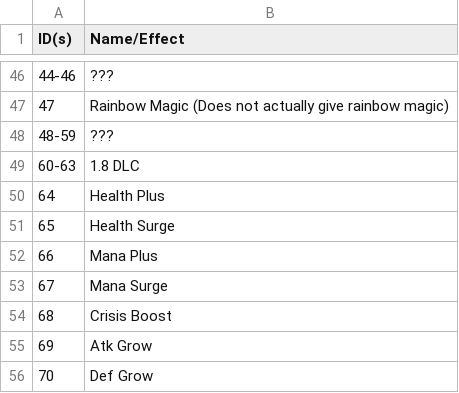
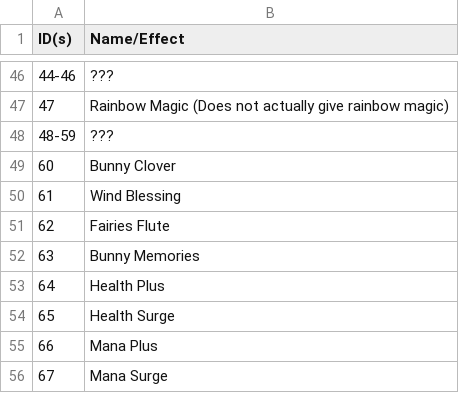
Before and after one commit to wcko87/rabiribi-map-editing, a CSV file: docs/items/item_ids.csv, drawn as a sheet; only a part is shown, gaps mark what is left out; the shorter side is filled out with more unchanged rows; the diff names each change by its address in the sheet, - before the commit and + after, or states it on an @@ line.

Commit message:
Update item_ids.csv

```diff
--- a/docs/items/item_ids.csv
+++ b/docs/items/item_ids.csv
@@ column A (ID(s)) renumbered in row 49 @@
-B49 (Name/Effect): 1.8 DLC
+B49 (Name/Effect): Bunny Clover
+row 50: 61 | Wind Blessing
+row 51: 62 | Fairies Flute
+row 52: 63 | Bunny Memories
```
